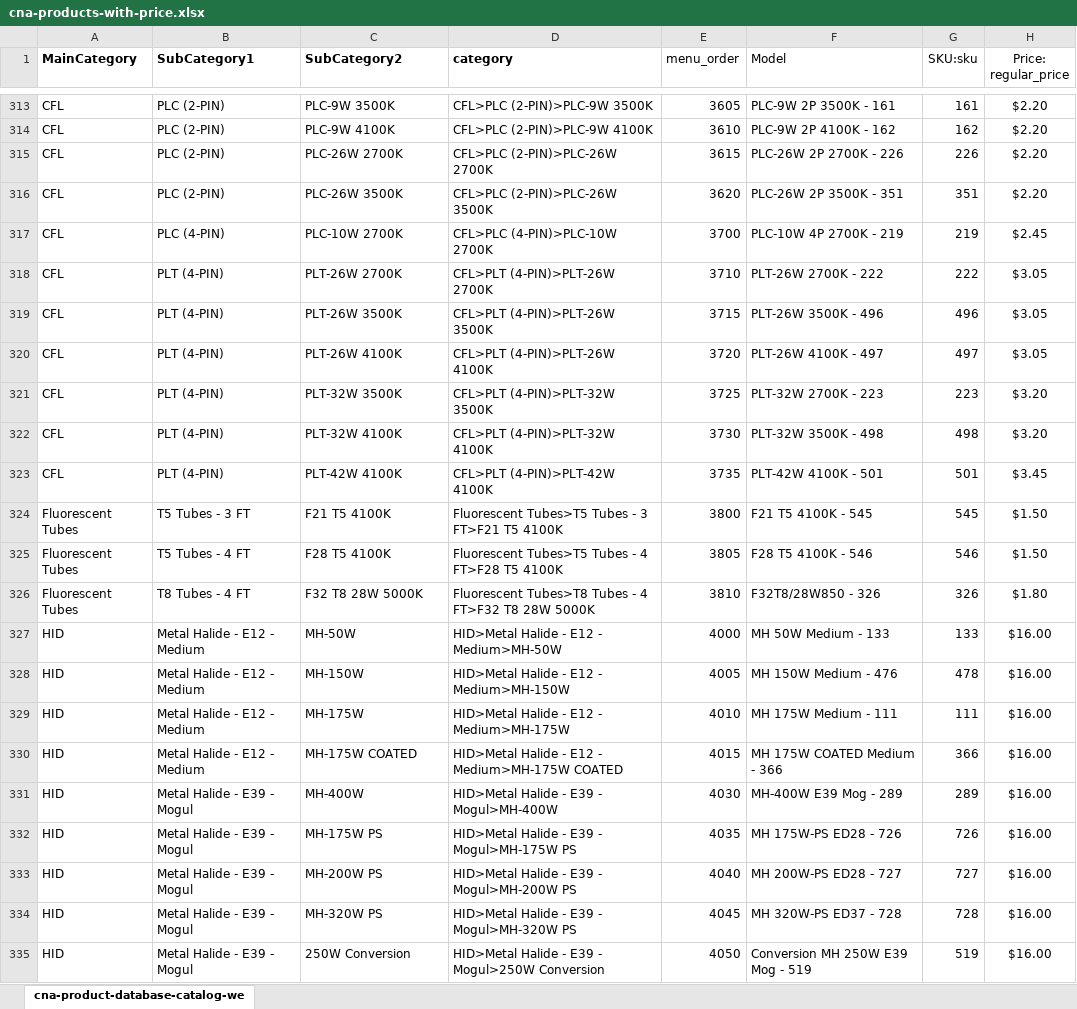
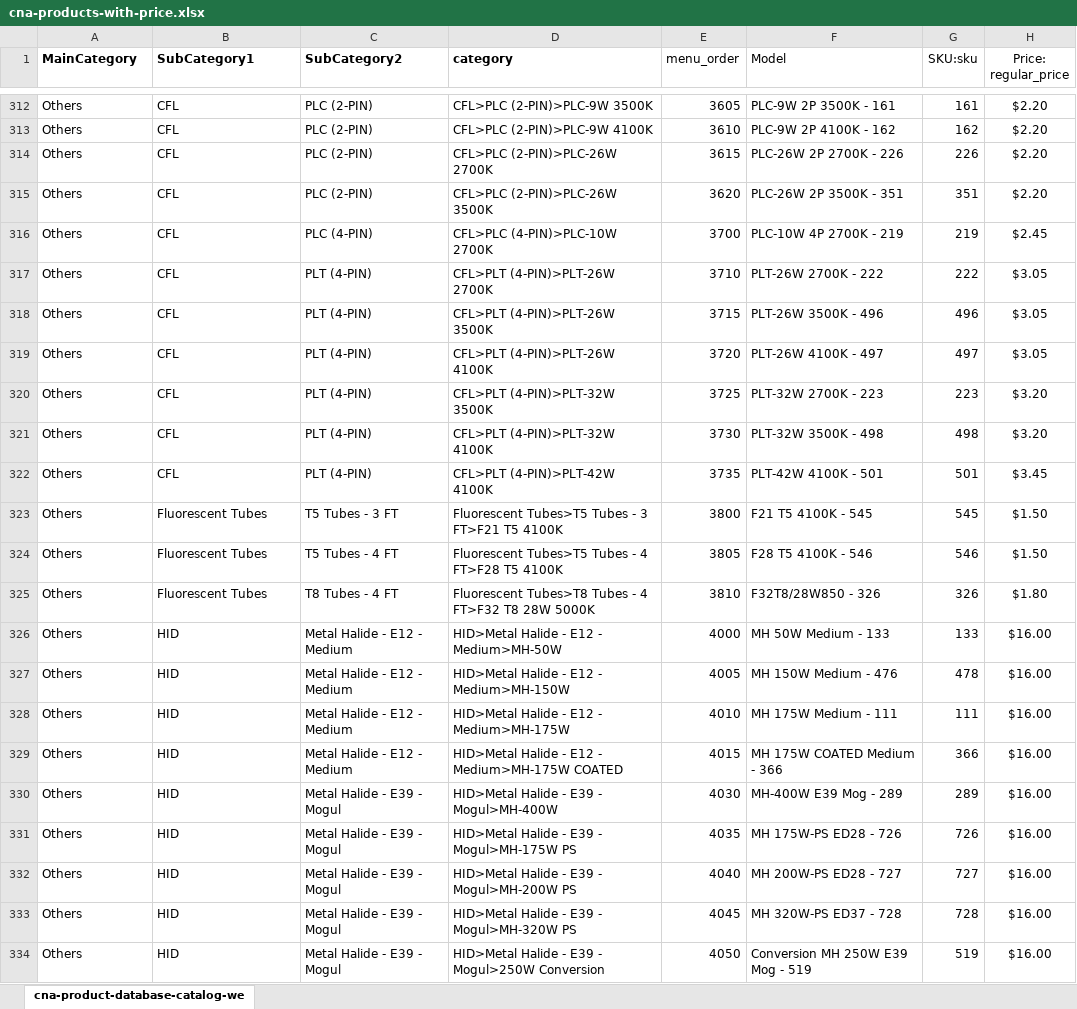
Before and after one commit to 604KuroNC2/cna-website, an Excel workbook: cna-products-with-price.xlsx, sheet cna-product-database-catalog-we, drawn as a sheet; only a part is shown, gaps mark what is left out; values as stored, in another font and other column widths than the file's, no borders; table styles not drawn; addresses are those after the commit; the diff covers the shown part only; the diff names each change by its address in the sheet, - before the commit and + after, or states it on an @@ line.

```diff
--- a/cna-products-with-price.xlsx (sheet cna-product-database-catalog-we)
+++ b/cna-products-with-price.xlsx (sheet cna-product-database-catalog-we)
-A312:A322 (MainCategory): CFL
+A312:A322 (MainCategory): Others
-B312:B315 (SubCategory1): PLC (2-PIN)
+B312:B315 (SubCategory1): CFL
-C312 (SubCategory2): PLC-9W 3500K
+C312 (SubCategory2): PLC (2-PIN)
-C313 (SubCategory2): PLC-9W 4100K
+C313 (SubCategory2): PLC (2-PIN)
-C314 (SubCategory2): PLC-26W 2700K
+C314 (SubCategory2): PLC (2-PIN)
-C315 (SubCategory2): PLC-26W 3500K
+C315 (SubCategory2): PLC (2-PIN)
-B316 (SubCategory1): PLC (4-PIN)
+B316 (SubCategory1): CFL
-C316 (SubCategory2): PLC-10W 2700K
+C316 (SubCategory2): PLC (4-PIN)
-B317:B322 (SubCategory1): PLT (4-PIN)
+B317:B322 (SubCategory1): CFL
-C317 (SubCategory2): PLT-26W 2700K
+C317 (SubCategory2): PLT (4-PIN)
-C318 (SubCategory2): PLT-26W 3500K
+C318 (SubCategory2): PLT (4-PIN)
-C319 (SubCategory2): PLT-26W 4100K
+C319 (SubCategory2): PLT (4-PIN)
-C320 (SubCategory2): PLT-32W 3500K
+C320 (SubCategory2): PLT (4-PIN)
-C321 (SubCategory2): PLT-32W 4100K
+C321 (SubCategory2): PLT (4-PIN)
-C322 (SubCategory2): PLT-42W 4100K
+C322 (SubCategory2): PLT (4-PIN)
-A323:A325 (MainCategory): Fluorescent Tubes
+A323:A325 (MainCategory): Others
-B323 (SubCategory1): T5 Tubes - 3 FT
+B323 (SubCategory1): Fluorescent Tubes
-C323 (SubCategory2): F21 T5 4100K
+C323 (SubCategory2): T5 Tubes - 3 FT
-B324 (SubCategory1): T5 Tubes - 4 FT
+B324 (SubCategory1): Fluorescent Tubes
-C324 (SubCategory2): F28 T5 4100K
+C324 (SubCategory2): T5 Tubes - 4 FT
-B325 (SubCategory1): T8 Tubes - 4 FT
+B325 (SubCategory1): Fluorescent Tubes
-C325 (SubCategory2): F32 T8 28W 5000K
+C325 (SubCategory2): T8 Tubes - 4 FT
-A326:A334 (MainCategory): HID
+A326:A334 (MainCategory): Others
-B326:B329 (SubCategory1): Metal Halide - E12 - Medium
+B326:B329 (SubCategory1): HID
-C326 (SubCategory2): MH-50W
+C326 (SubCategory2): Metal Halide - E12 - Medium
-C327 (SubCategory2): MH-150W
+C327 (SubCategory2): Metal Halide - E12 - Medium
-C328 (SubCategory2): MH-175W
+C328 (SubCategory2): Metal Halide - E12 - Medium
-C329 (SubCategory2): MH-175W COATED
+C329 (SubCategory2): Metal Halide - E12 - Medium
-B330:B334 (SubCategory1): Metal Halide - E39 - Mogul
+B330:B334 (SubCategory1): HID
-C330 (SubCategory2): MH-400W
+C330 (SubCategory2): Metal Halide - E39 - Mogul
-C331 (SubCategory2): MH-175W PS
+C331 (SubCategory2): Metal Halide - E39 - Mogul
-C332 (SubCategory2): MH-200W PS
+C332 (SubCategory2): Metal Halide - E39 - Mogul
-C333 (SubCategory2): MH-320W PS
+C333 (SubCategory2): Metal Halide - E39 - Mogul
-C334 (SubCategory2): 250W Conversion
+C334 (SubCategory2): Metal Halide - E39 - Mogul
```
Also changed, not shown: 8 added rows, 9 removed rows and 282 edited cells elsewhere in this sheet, cna-product-database-catalog-website.xlsx, 2 other files.
